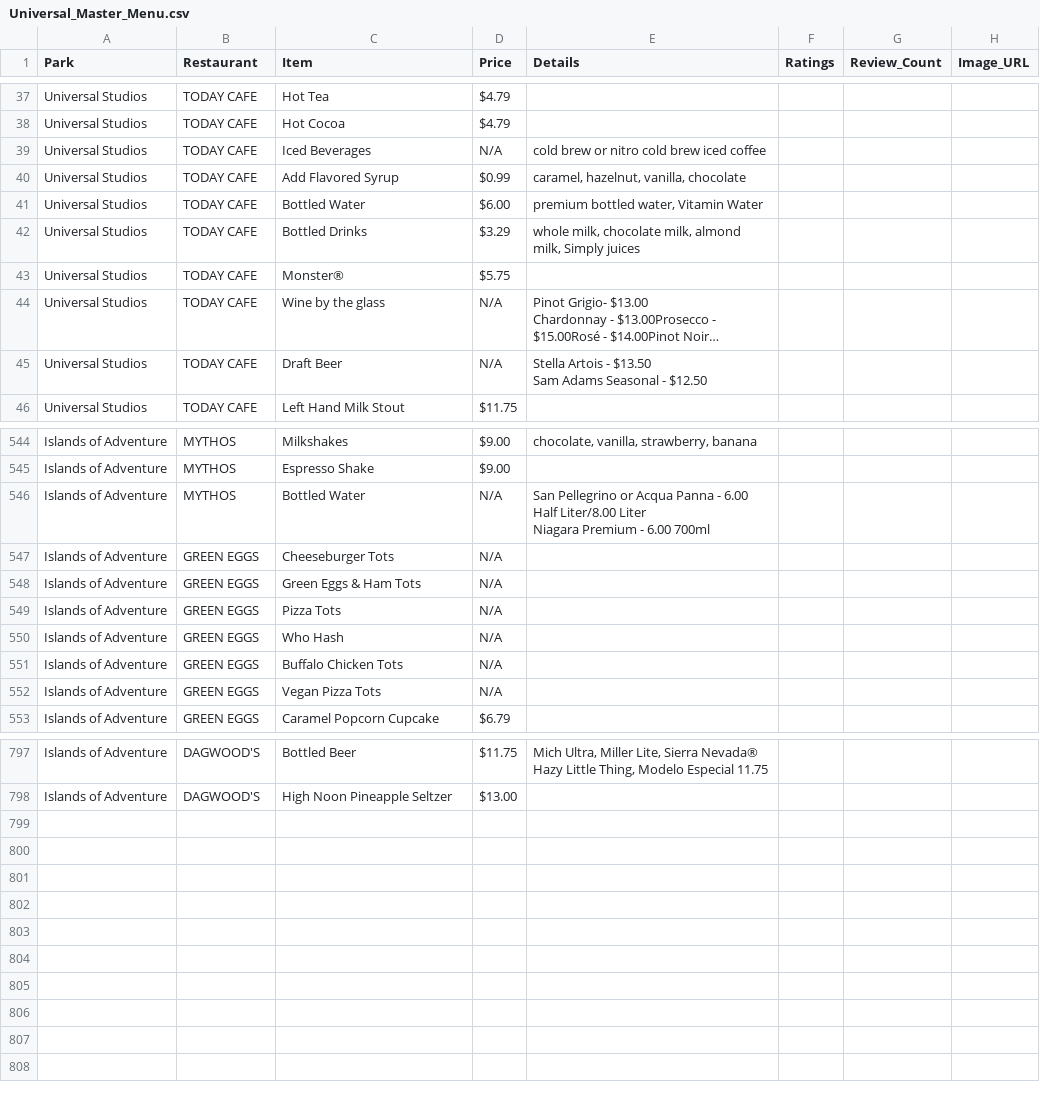
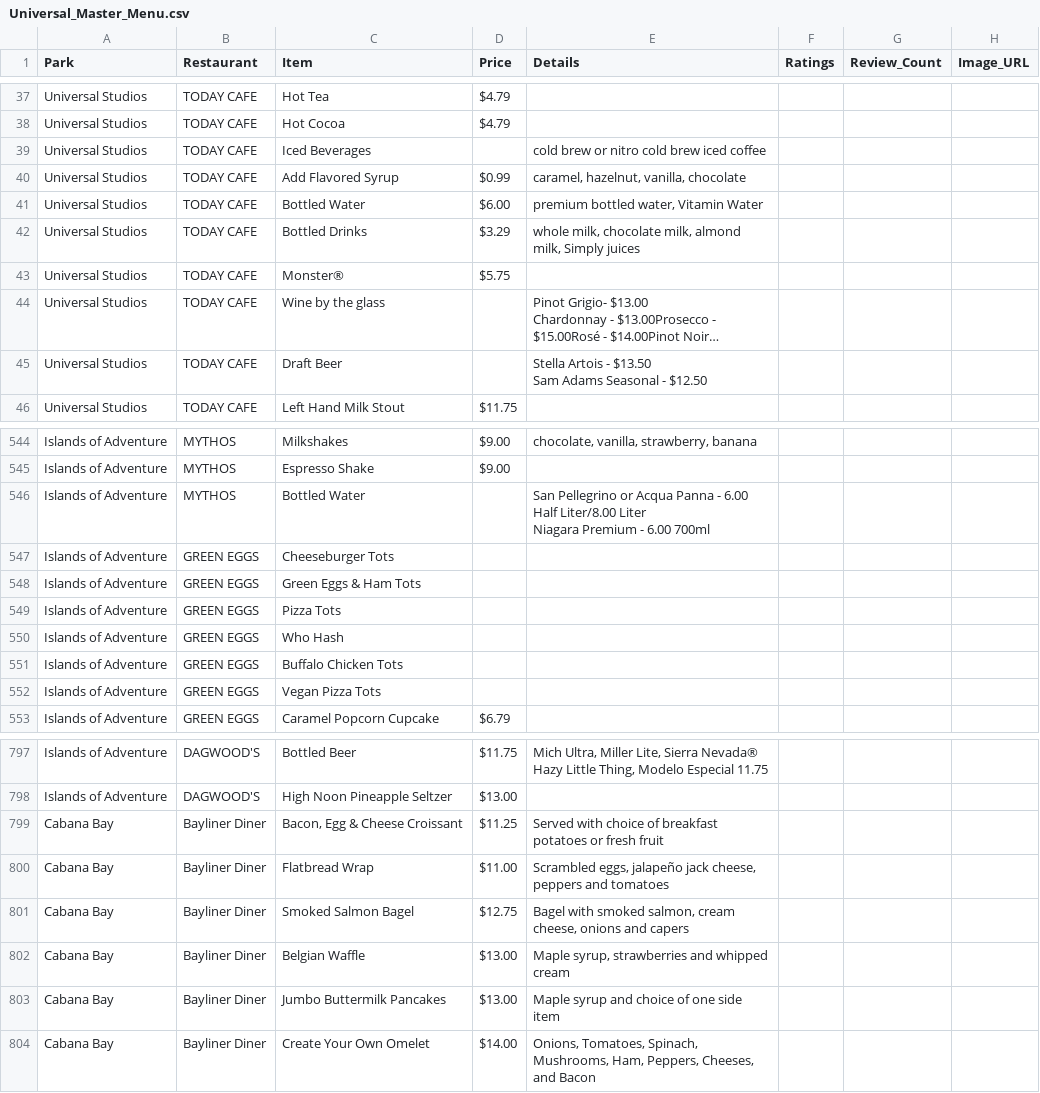
Before and after one commit to fljerry64/my-menu-app, a CSV file: Universal_Master_Menu.csv, drawn as a sheet; only a part is shown, gaps mark what is left out; long unchanged cells end in …; the diff covers the shown part only; the diff names each change by its address in the sheet, - before the commit and + after, or states it on an @@ line.

Commit message:
Add files via upload

```diff
--- a/Universal_Master_Menu.csv
+++ b/Universal_Master_Menu.csv
-D39 (Price): N/A
+D39 (Price): (empty)
-D44:D45 (Price): N/A
+D44:D45 (Price): (empty)
-D546:D552 (Price): N/A
+D546:D552 (Price): (empty)
+row 799: Cabana Bay | Bayliner Diner | Bacon, Egg & Cheese Croissant | $11.25 | Served with choice of breakfast potatoes or fresh fruit
+row 800: Cabana Bay | Bayliner Diner | Flatbread Wrap | $11.00 | Scrambled eggs, jalapeño jack cheese, peppers and tomatoes
+row 801: Cabana Bay | Bayliner Diner | Smoked Salmon Bagel | $12.75 | Bagel with smoked salmon, cream cheese, onions and capers
+row 802: Cabana Bay | Bayliner Diner | Belgian Waffle | $13.00 | Maple syrup, strawberries and whipped cream
+row 803: Cabana Bay | Bayliner Diner | Jumbo Buttermilk Pancakes | $13.00 | Maple syrup and choice of one side item
+row 804: Cabana Bay | Bayliner Diner | Create Your Own Omelet | $14.00 | Onions, Tomatoes, Spinach, Mushrooms, Ham, Peppers, Cheeses, and Bacon
```
Also changed, not shown: 20 edited cells elsewhere in this file.
